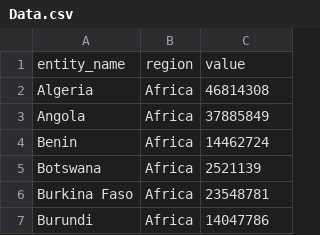
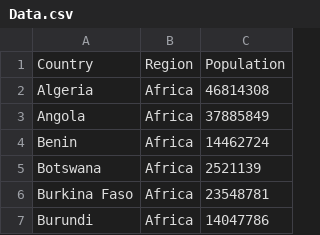
Before and after one commit to lpicci96/flourish-voronoi-treemap, a CSV file: data/Data.csv, drawn as a sheet; only a part is shown; removed rows and columns are numbered as before the commit, all else as after; the diff names each change by its address in the sheet, - before the commit and + after, or states it on an @@ line.

Commit message:
Update data column names

```diff
--- a/data/Data.csv
+++ b/data/Data.csv
-row 1: entity_name | region | value
+row 1: Country | Region | Population
```
Also changed, not shown: data/Data_filter.csv.
